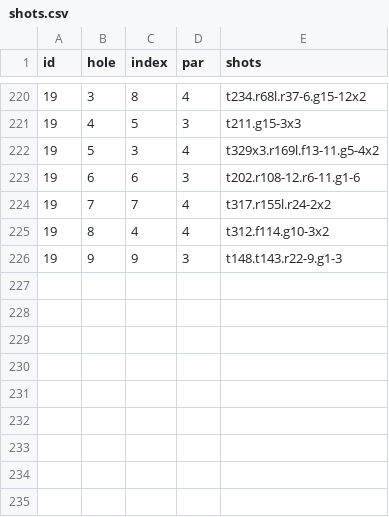
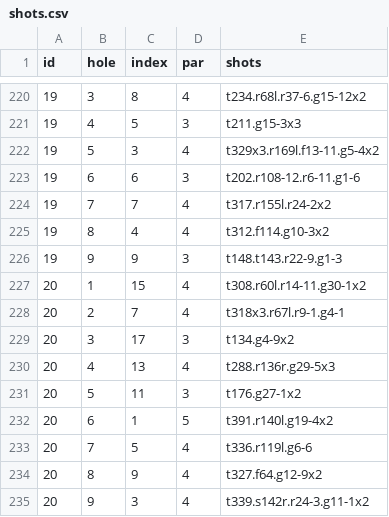
Before and after one commit to TK2575/golf-stats, a CSV file: src/main/resources/data/shot-by-shot/shots.csv, drawn as a sheet; only a part is shown, gaps mark what is left out.

```diff
--- a/src/main/resources/data/shot-by-shot/shots.csv
+++ b/src/main/resources/data/shot-by-shot/shots.csv
@@ -226 +226,10 @@ id,hole,index,par,shots
 19,9,9,3,t148.t143.r22-9.g1-3
+20,1,15,4,t308.r60l.r14-11.g30-1x2
+20,2,7,4,t318x3.r67l.r9-1.g4-1
+20,3,17,3,t134.g4-9x2
+20,4,13,4,t288.r136r.g29-5x3
+20,5,11,3,t176.g27-1x2
+20,6,1,5,t391.r140l.g19-4x2
+20,7,5,4,t336.r119l.g6-6
+20,8,9,4,t327.f64.g12-9x2
+20,9,3,4,t339.s142r.r24-3.g11-1x2
```
Also changed, not shown: src/main/resources/data/shot-by-shot/rounds.csv.
